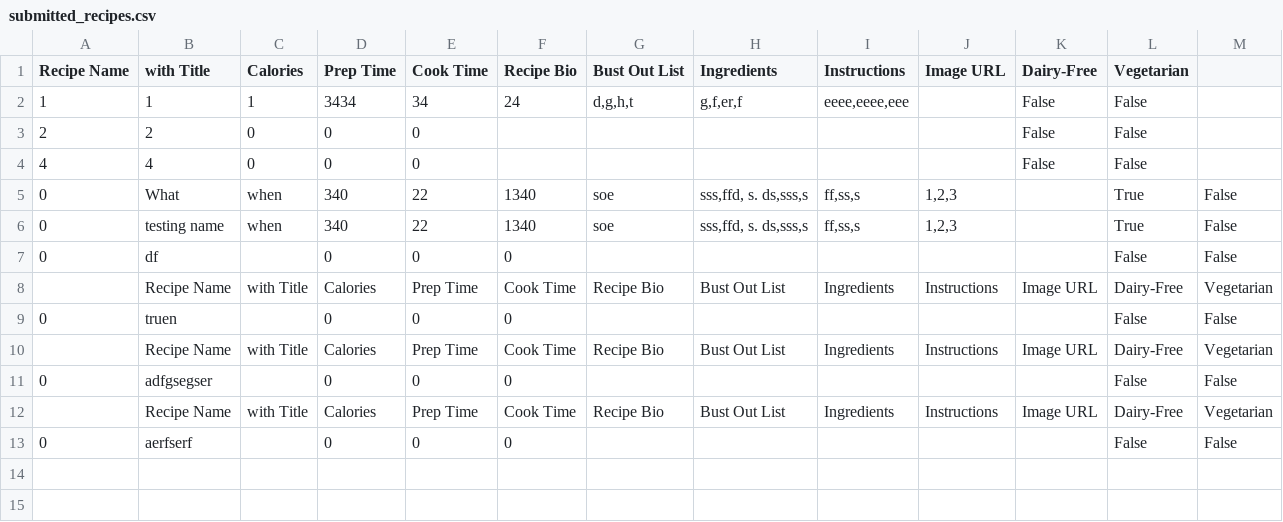
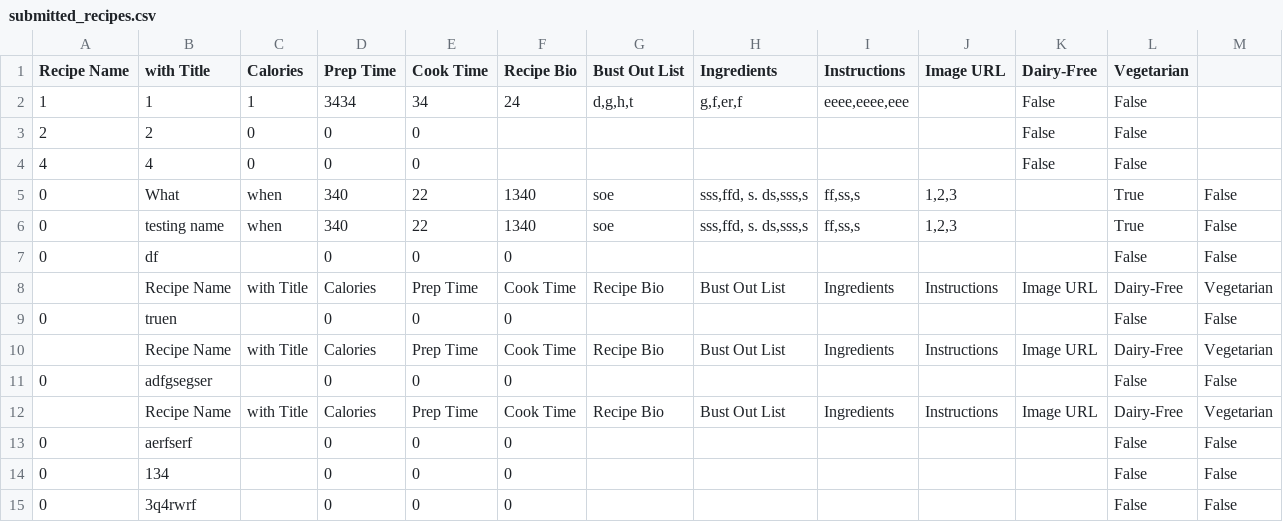
Before and after one commit to ajthebear/FamilyRecipe, a CSV file: submitted_recipes.csv, drawn as a sheet.

Commit message:
changed recipe file to better one

```diff
--- a/submitted_recipes.csv
+++ b/submitted_recipes.csv
@@ -13 +13,3 @@ Recipe Name,with Title,Calories,Prep Time,Cook Time,Recipe Bio,Bust Out List,Ing
 0,aerfserf,,0,0,0,,,,,,False,False
+0,134,,0,0,0,,,,,,False,False
+0,3q4rwrf,,0,0,0,,,,,,False,False
```
Also changed, not shown: 2 other files.
